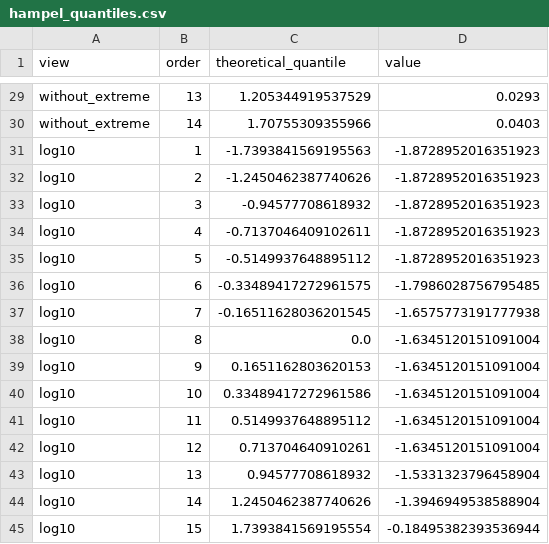
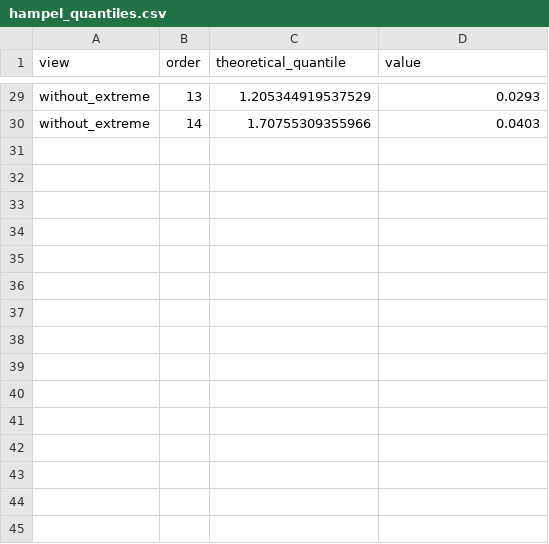
Before and after one commit to ykim2718/AIML, a CSV file: EDA/Outlier/Hampel/hampel-identifier_fig/hampel_quantiles.csv, drawn as a sheet; only a part is shown, gaps mark what is left out; the diff names each change by its address in the sheet, - before the commit and + after, or states it on an @@ line.

```diff
--- a/EDA/Outlier/Hampel/hampel-identifier_fig/hampel_quantiles.csv
+++ b/EDA/Outlier/Hampel/hampel-identifier_fig/hampel_quantiles.csv
-row 31: log10 | 1 | -1.7393841569195563 | -1.8728952016351923
-row 32: log10 | 2 | -1.2450462387740626 | -1.8728952016351923
-row 33: log10 | 3 | -0.94577708618932 | -1.8728952016351923
-row 34: log10 | 4 | -0.7137046409102611 | -1.8728952016351923
-row 35: log10 | 5 | -0.5149937648895112 | -1.8728952016351923
-row 36: log10 | 6 | -0.33489417272961575 | -1.7986028756795485
-row 37: log10 | 7 | -0.16511628036201545 | -1.6575773191777938
-row 38: log10 | 8 | 0.0 | -1.6345120151091004
-row 39: log10 | 9 | 0.1651162803620153 | -1.6345120151091004
-row 40: log10 | 10 | 0.33489417272961586 | -1.6345120151091004
-row 41: log10 | 11 | 0.5149937648895112 | -1.6345120151091004
-row 42: log10 | 12 | 0.713704640910261 | -1.6345120151091004
-row 43: log10 | 13 | 0.94577708618932 | -1.5331323796458904
-row 44: log10 | 14 | 1.2450462387740626 | -1.3946949538588904
-row 45: log10 | 15 | 1.7393841569195554 | -0.18495382393536944
```
Also changed, not shown: 3 other files.
